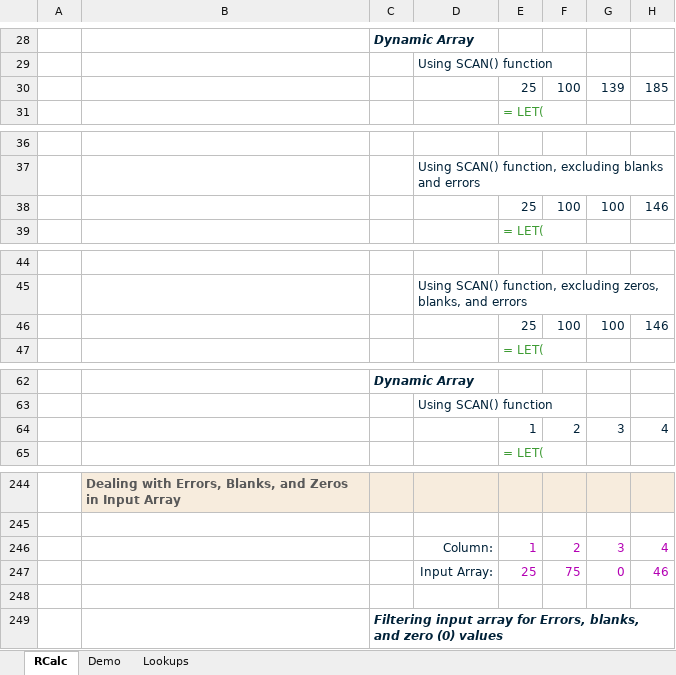
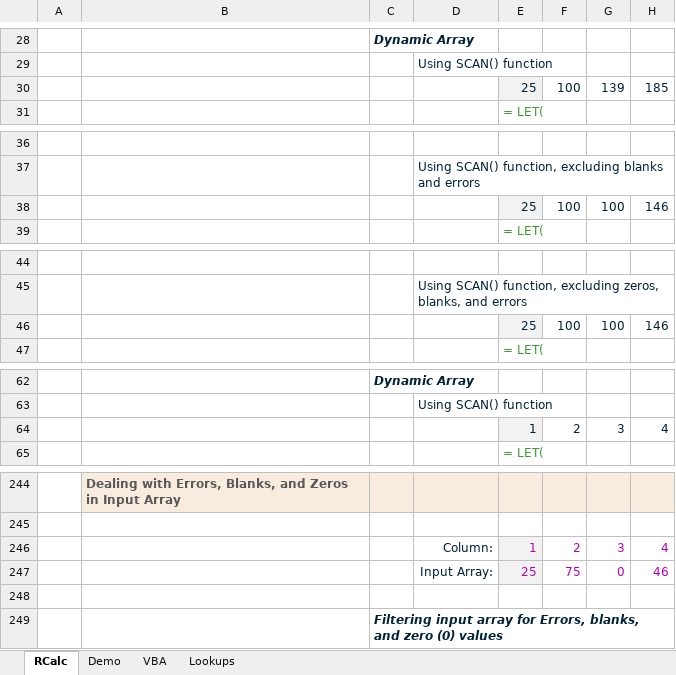
Before and after one commit to r-silk/RXL_Lambdas, an Excel workbook: RXL_RCalc.xlsx, sheet RCalc, drawn as a sheet; only a part is shown, gaps mark what is left out; values as stored, in another font and other column widths than the file's, no borders; charts and pictures not drawn; the diff covers the shown part only; the diff names each change by its address in the sheet, - before the commit and + after, or states it on an @@ line.

```diff
--- a/RXL_RCalc.xlsx (sheet RCalc)
+++ b/RXL_RCalc.xlsx (sheet RCalc)
+sheet tab: VBA
-E30 fill: none
+E30 fill: #F2F2F2
-E38 fill: none
+E38 fill: #F2F2F2
-E46 fill: none
+E46 fill: #F2F2F2
-E64 fill: none
+E64 fill: #F2F2F2
-E246:E247 fill: none
+E246:E247 fill: #F2F2F2
```
Also changed, not shown: cell formats elsewhere in this sheet, sheet Demo, formulas that keep their value, charts or pictures.
